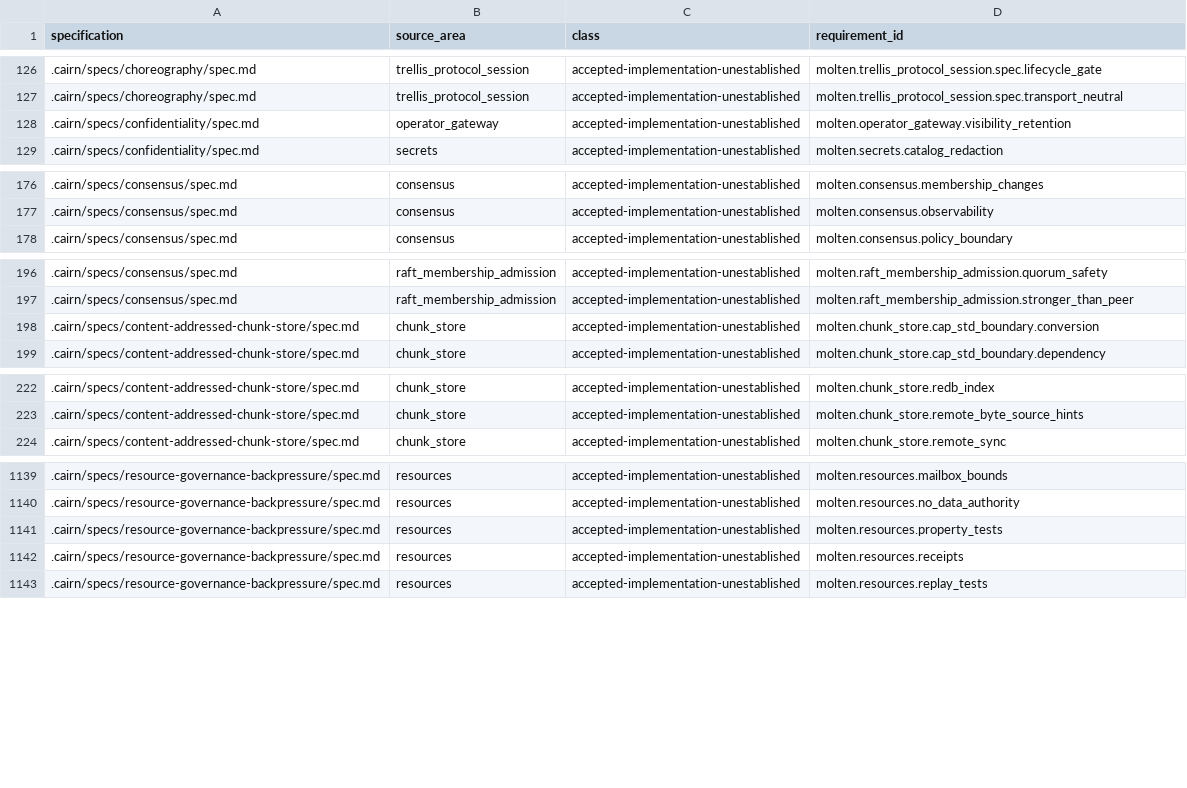
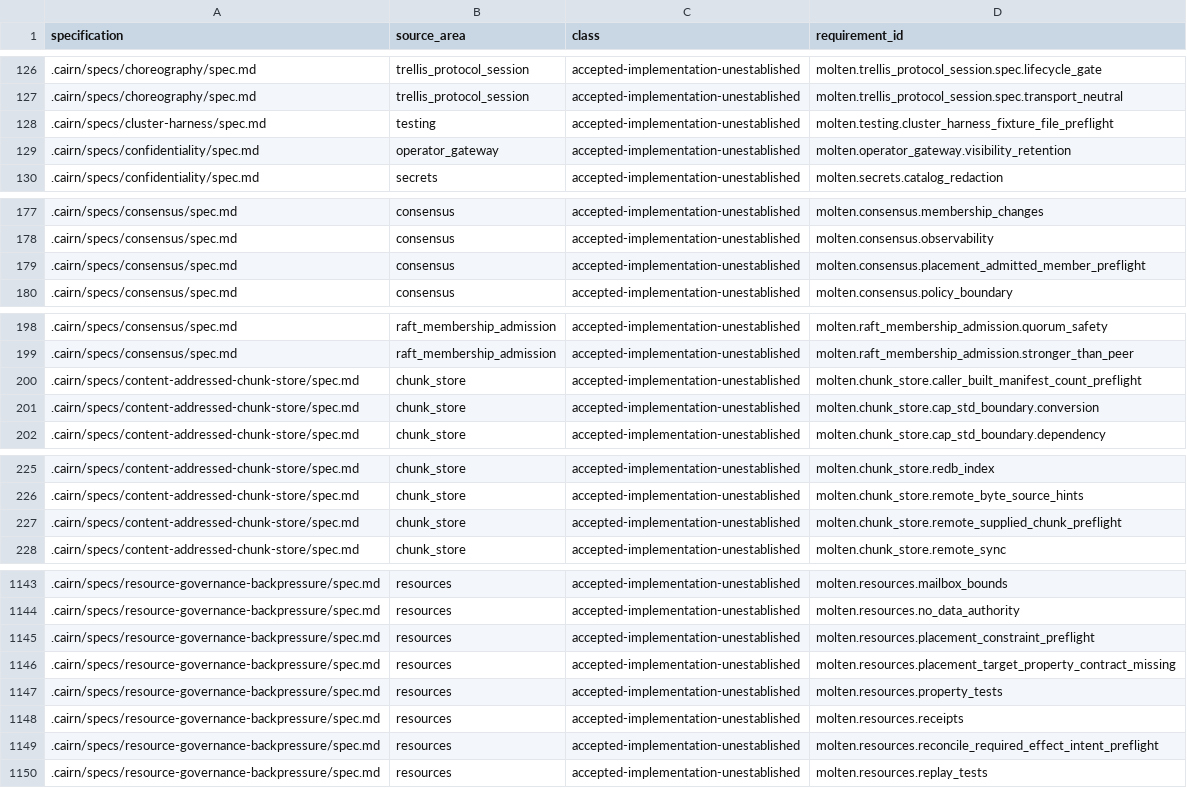
Before and after one commit to brittonr/aspen, a TSV file: evidence/tracey/inherited-debt-classification.tsv, drawn as a sheet; only a part is shown, gaps mark what is left out; the diff covers the shown part only; the diff names each change by its address in the sheet, - before the commit and + after, or states it on an @@ line.

Commit message:
Record archived preflight requirements in inherited Tracey debt
Nine preflight requirements merged into accepted specs during the 2026-10-19
archive batch had no source markers and were absent from the reviewed
inherited-debt baseline, so the repository tracey check failed with nine
unexpected_missing identities. Add those implementation-unestablished
requirements to the baseline and regenerate the classification evidence from
its Nickel sources.

Verification: inherited_debt_guard and classifier self-tests pass; the
inherited-tracey-debt Nix check passes with 1933 baseline entries and zero
dangling references. No implementation or coverage claim is added.

```diff
--- a/evidence/tracey/inherited-debt-classification.tsv
+++ b/evidence/tracey/inherited-debt-classification.tsv
+row 128: .cairn/specs/cluster-harness/spec.md | testing | accepted-implementation-unestablished | molten.testing.cluster_harness_fixture_file_preflight
+row 179: .cairn/specs/consensus/spec.md | consensus | accepted-implementation-unestablished | molten.consensus.placement_admitted_member_preflight
+row 200: .cairn/specs/content-addressed-chunk-store/spec.md | chunk_store | accepted-implementation-unestablished | molten.chunk_store.caller_built_manifest_count_preflight
+row 227: .cairn/specs/content-addressed-chunk-store/spec.md | chunk_store | accepted-implementation-unestablished | molten.chunk_store.remote_supplied_chunk_preflight
+row 1145: .cairn/specs/resource-governance-backpressure/spec.md | resources | accepted-implementation-unestablished | molten.resources.placement_constraint_preflight
+row 1146: .cairn/specs/resource-governance-backpressure/spec.md | resources | accepted-implementation-unestablished | molten.resources.placement_target_property_contract_missing
+row 1149: .cairn/specs/resource-governance-backpressure/spec.md | resources | accepted-implementation-unestablished | molten.resources.reconcile_required_effect_intent_preflight
```
Also changed, not shown: 2 added rows elsewhere in this file, 7 other files.
